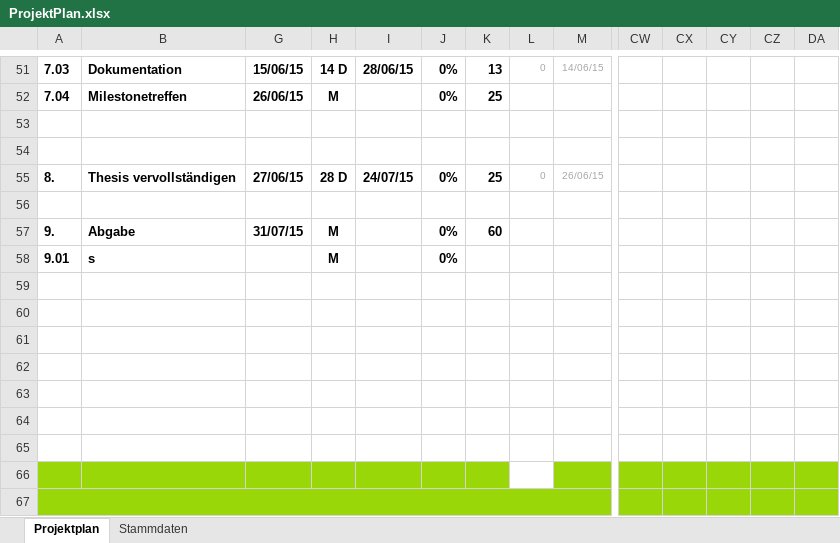
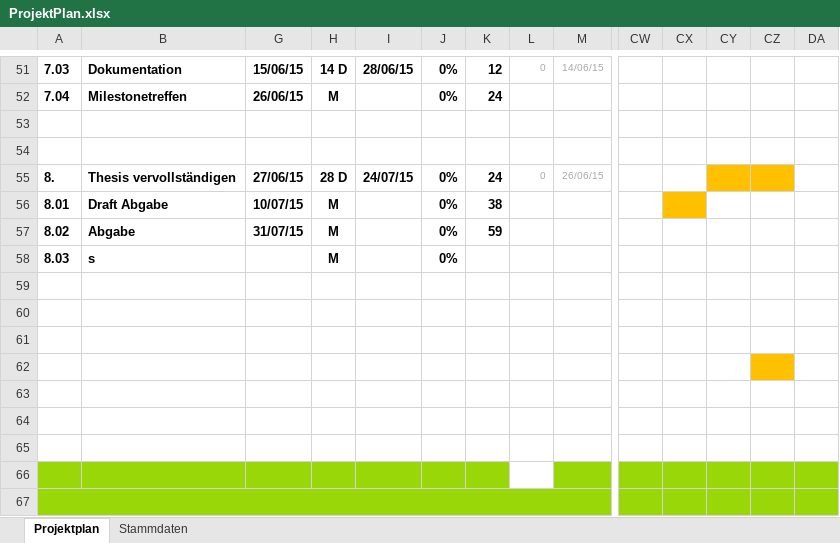
Before and after one commit to imbabaer/SemanticRelations, an Excel workbook: ProjectManagement/ProjektPlan.xlsx, sheet Projektplan, drawn as a sheet; only a part is shown, gaps mark what is left out; values as stored, in another font and other column widths than the file's, no borders; conditional formats not drawn; rows hold the shown columns only; the diff covers the shown part only; the diff names each change by its address in the sheet, - before the commit and + after, or states it on an @@ line.

```diff
--- a/ProjectManagement/ProjektPlan.xlsx (sheet Projektplan)
+++ b/ProjectManagement/ProjektPlan.xlsx (sheet Projektplan)
-K51: 13
+K51: 12
-K52: 25
+K52: 24
-K55: 25
+K55: 24
-CY55:CZ55 fill: none
+CY55:CZ55 fill: #FFC000
-row 56: (empty)
+row 56: 8.01 | Draft Abgabe | 10/07/15 | M |  | 0% | 38
-CX56 fill: none
+CX56 fill: #FFC000
-A57: 9.
+A57: 8.02
-K57: 60
+K57: 59
-A58: 9.01
+A58: 8.03
-CZ62 fill: none
+CZ62 fill: #FFC000
```
Also changed, not shown: 25 edited cells elsewhere in this sheet, 16 other files.
